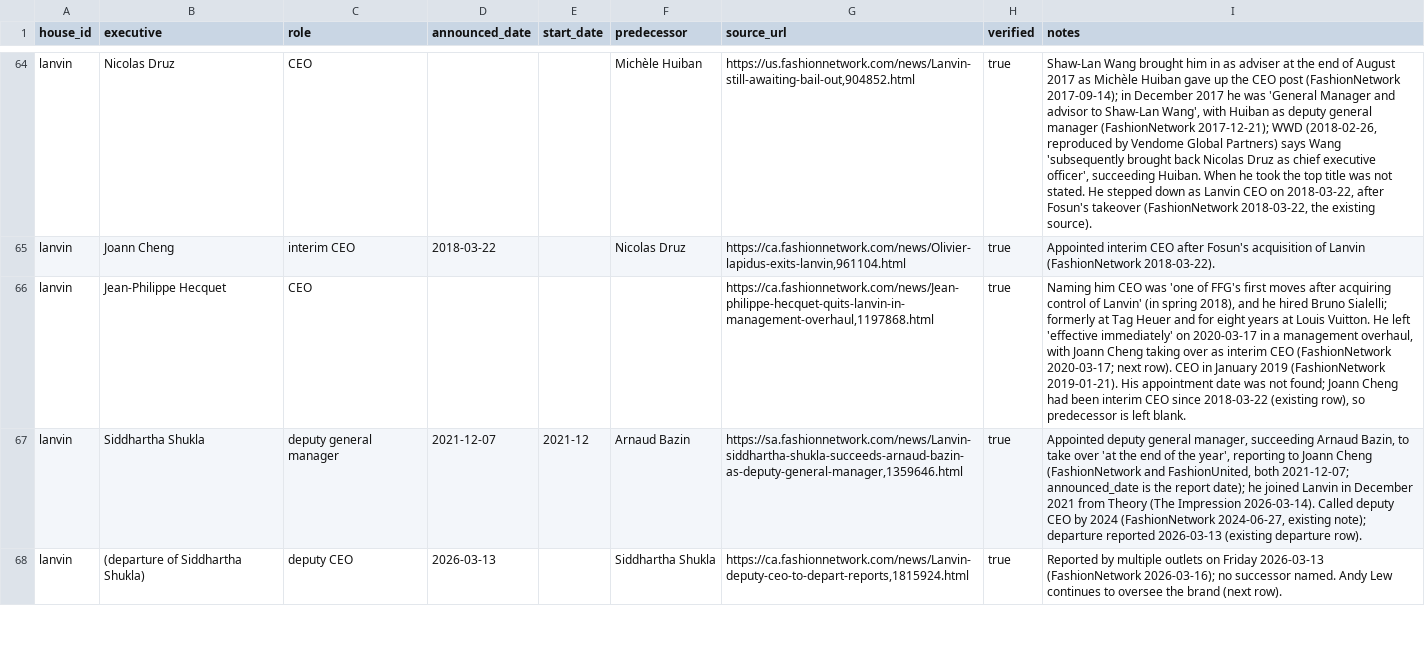
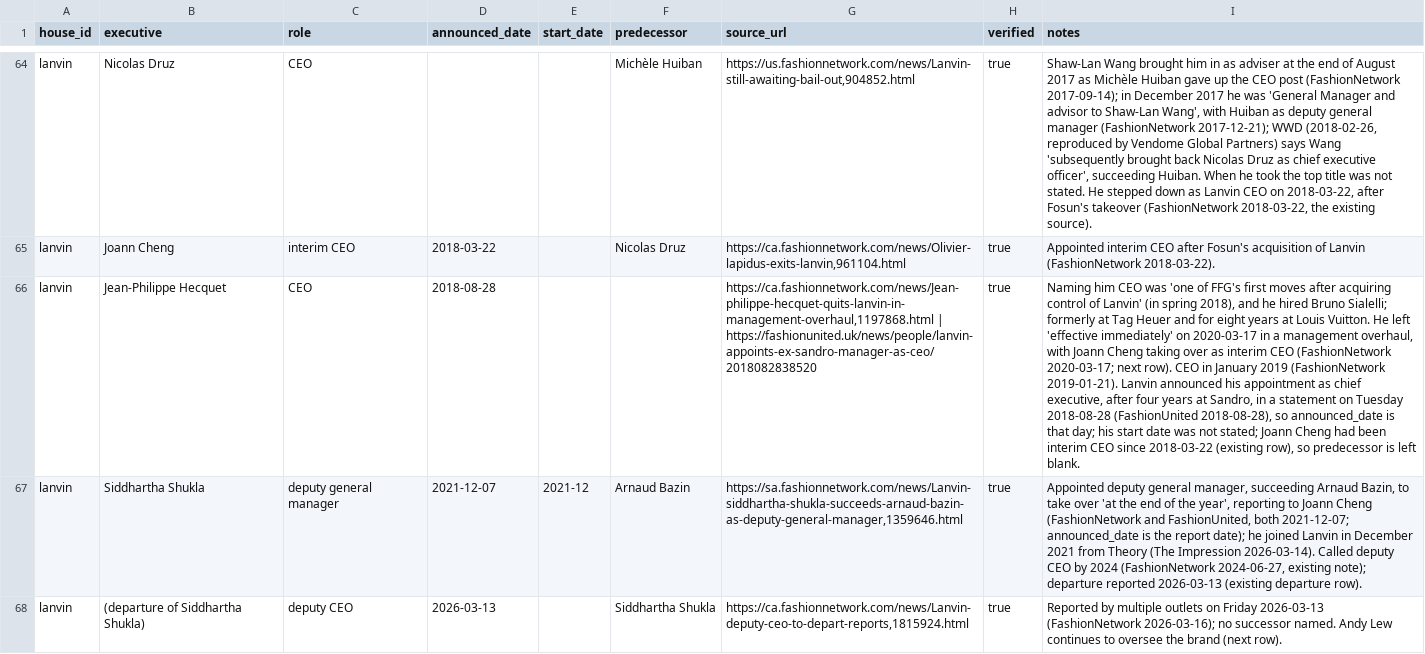
Before and after one commit to benmcewensignal/fashion-adtone, a CSV file: reference/executives.csv, drawn as a sheet; only a part is shown, gaps mark what is left out; the diff names each change by its address in the sheet, - before the commit and + after, or states it on an @@ line.

```diff
--- a/reference/executives.csv
+++ b/reference/executives.csv
-D66 (announced_date): (empty)
+D66 (announced_date): 2018-08-28
-G66 (source_url): https://ca.fashionnetwork.com/news/Jean-philippe-hecquet-quits-lanvin-in-management-overhaul,1197868.html
+G66 (source_url): https://ca.fashionnetwork.com/news/Jean-philippe-hecquet-quits-lanvin-in-management-overhaul,1197868.html | https://fashionunited.uk/news/people/lanvin-appoints-ex-sandro-manager-as-ceo/2018082838520
-I66 (notes): …(FashionNetwork 2019-01-21). His appointment date was not found; Joann Cheng…
+I66 (notes): …(FashionNetwork 2019-01-21). Lanvin announced his appointment as chief executive, after four years at Sandro, in a statement on Tuesday 2018-08-28 (FashionUnited 2018-08-28), so announced_date is that day; his start date was not stated; Joann Cheng…
```
Also changed, not shown: reference/designers.csv, 2 other files.
